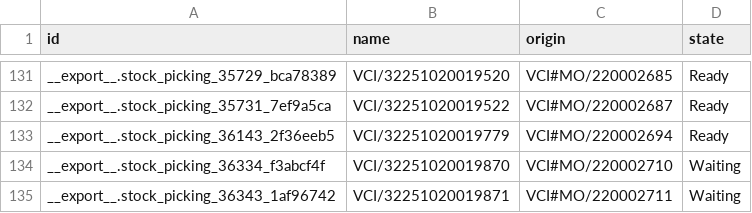
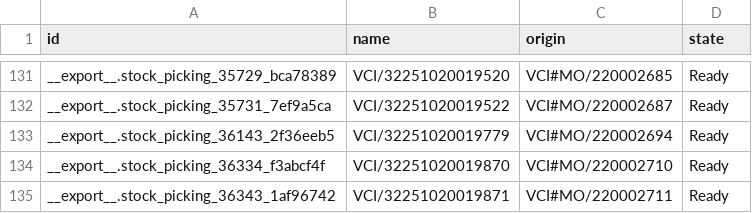
Before and after one commit to adminppl/Files, a CSV file: PARAGON/MO/stock.picking Varcos.csv, drawn as a sheet; only a part is shown, gaps mark what is left out.

```diff
--- a/PARAGON/MO/stock.picking Varcos.csv
+++ b/PARAGON/MO/stock.picking Varcos.csv
@@ -133,3 +133,3 @@
 "__export__.stock_picking_36143_2f36eeb5","VCI/32251020019779","VCI#MO/220002694","Ready"
-"__export__.stock_picking_36334_f3abcf4f","VCI/32251020019870","VCI#MO/220002710","Waiting"
-"__export__.stock_picking_36343_1af96742","VCI/32251020019871","VCI#MO/220002711","Waiting"
+"__export__.stock_picking_36334_f3abcf4f","VCI/32251020019870","VCI#MO/220002710","Ready"
+"__export__.stock_picking_36343_1af96742","VCI/32251020019871","VCI#MO/220002711","Ready"
```
Also changed, not shown: PARAGON/MO/mfg.snfg.line.csv, 3 other files.
